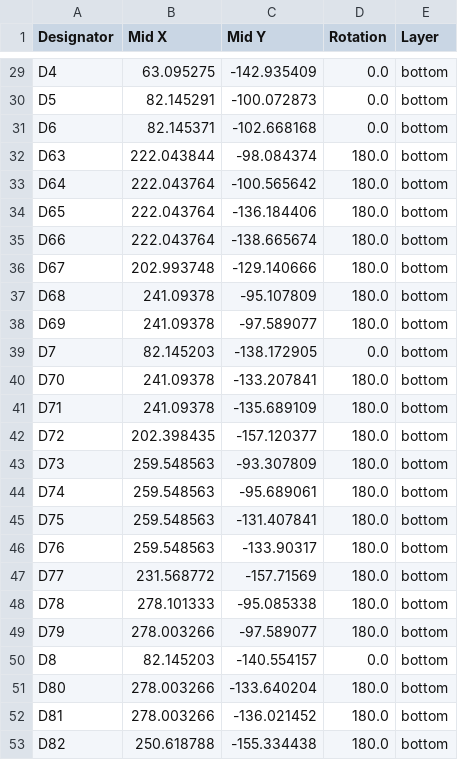
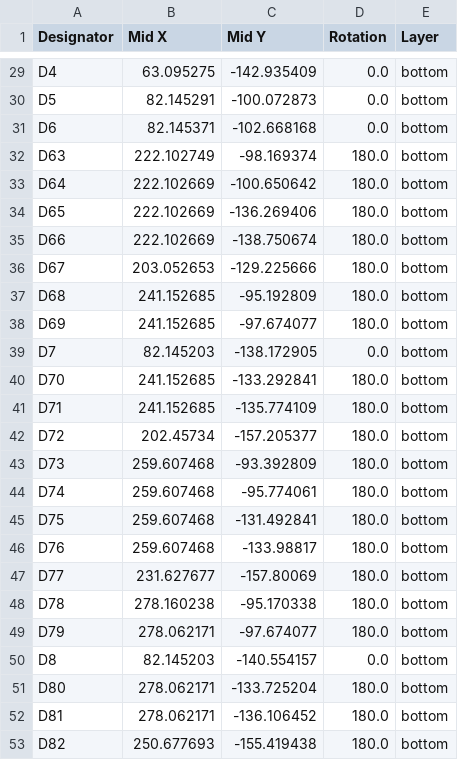
Before and after one commit to timwhat/Quartz58, a CSV file: PCB/production/positions.csv, drawn as a sheet; only a part is shown, gaps mark what is left out; the diff covers the shown part only.

```diff
--- a/PCB/production/positions.csv
+++ b/PCB/production/positions.csv
@@ -31,23 +31,23 @@ D5,82.145291,-100.072873,0.0,bottom
 D6,82.145371,-102.668168,0.0,bottom
-D63,222.043844,-98.084374,180.0,bottom
-D64,222.043764,-100.565642,180.0,bottom
-D65,222.043764,-136.184406,180.0,bottom
-D66,222.043764,-138.665674,180.0,bottom
-D67,202.993748,-129.140666,180.0,bottom
-D68,241.09378,-95.107809,180.0,bottom
-D69,241.09378,-97.589077,180.0,bottom
+D63,222.102749,-98.169374,180.0,bottom
+D64,222.102669,-100.650642,180.0,bottom
+D65,222.102669,-136.269406,180.0,bottom
+D66,222.102669,-138.750674,180.0,bottom
+D67,203.052653,-129.225666,180.0,bottom
+D68,241.152685,-95.192809,180.0,bottom
+D69,241.152685,-97.674077,180.0,bottom
 D7,82.145203,-138.172905,0.0,bottom
-D70,241.09378,-133.207841,180.0,bottom
-D71,241.09378,-135.689109,180.0,bottom
-D72,202.398435,-157.120377,180.0,bottom
-D73,259.548563,-93.307809,180.0,bottom
-D74,259.548563,-95.689061,180.0,bottom
-D75,259.548563,-131.407841,180.0,bottom
-D76,259.548563,-133.90317,180.0,bottom
-D77,231.568772,-157.71569,180.0,bottom
-D78,278.101333,-95.085338,180.0,bottom
-D79,278.003266,-97.589077,180.0,bottom
+D70,241.152685,-133.292841,180.0,bottom
+D71,241.152685,-135.774109,180.0,bottom
+D72,202.45734,-157.205377,180.0,bottom
+D73,259.607468,-93.392809,180.0,bottom
+D74,259.607468,-95.774061,180.0,bottom
+D75,259.607468,-131.492841,180.0,bottom
+D76,259.607468,-133.98817,180.0,bottom
+D77,231.627677,-157.80069,180.0,bottom
+D78,278.160238,-95.170338,180.0,bottom
+D79,278.062171,-97.674077,180.0,bottom
 D8,82.145203,-140.554157,0.0,bottom
-D80,278.003266,-133.640204,180.0,bottom
-D81,278.003266,-136.021452,180.0,bottom
-D82,250.618788,-155.334438,180.0,bottom
+D80,278.062171,-133.725204,180.0,bottom
+D81,278.062171,-136.106452,180.0,bottom
+D82,250.677693,-155.419438,180.0,bottom
```
Also changed, not shown: 98 edited cells elsewhere in this file, BOM Quartz58.csv, PCB/production/bom.csv, 24 other files.
